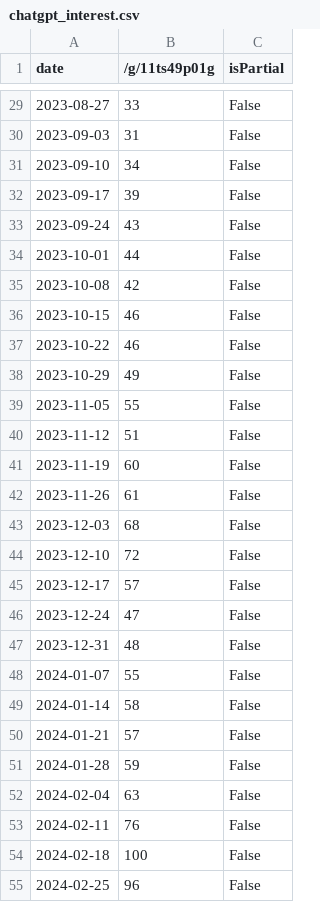
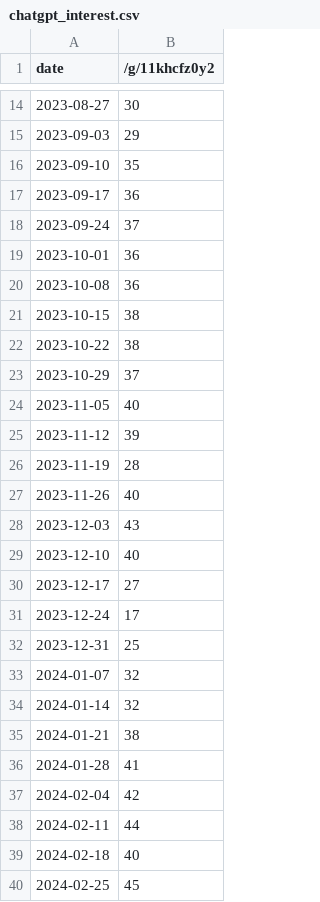
Before and after one commit to vivianredpanda/MLMarket, a CSV file: correlation analysis/chatgpt_interest.csv, drawn as a sheet; only a part is shown, gaps mark what is left out; removed rows and columns are numbered as before the commit, all else as after; the diff covers the shown part only; the diff names each change by its address in the sheet, - before the commit and + after, or states it on an @@ line.

```diff
--- a/correlation analysis/chatgpt_interest.csv
+++ b/correlation analysis/chatgpt_interest.csv
-column C (isPartial), rows 29-55: all False
-B1: /g/11ts49p01g
+B1: /g/11khcfz0y2
-B14 (/g/11khcfz0y2): 33
+B14 (/g/11khcfz0y2): 30
-B15 (/g/11khcfz0y2): 31
+B15 (/g/11khcfz0y2): 29
-B16 (/g/11khcfz0y2): 34
+B16 (/g/11khcfz0y2): 35
-B17 (/g/11khcfz0y2): 39
+B17 (/g/11khcfz0y2): 36
-B18 (/g/11khcfz0y2): 43
+B18 (/g/11khcfz0y2): 37
-B19 (/g/11khcfz0y2): 44
+B19 (/g/11khcfz0y2): 36
-B20 (/g/11khcfz0y2): 42
+B20 (/g/11khcfz0y2): 36
-B21:B22 (/g/11khcfz0y2): 46
+B21:B22 (/g/11khcfz0y2): 38
-B23 (/g/11khcfz0y2): 49
+B23 (/g/11khcfz0y2): 37
-B24 (/g/11khcfz0y2): 55
+B24 (/g/11khcfz0y2): 40
-B25 (/g/11khcfz0y2): 51
+B25 (/g/11khcfz0y2): 39
-B26 (/g/11khcfz0y2): 60
+B26 (/g/11khcfz0y2): 28
-B27 (/g/11khcfz0y2): 61
+B27 (/g/11khcfz0y2): 40
-B28 (/g/11khcfz0y2): 68
+B28 (/g/11khcfz0y2): 43
-B29 (/g/11khcfz0y2): 72
+B29 (/g/11khcfz0y2): 40
-B30 (/g/11khcfz0y2): 57
+B30 (/g/11khcfz0y2): 27
-B31 (/g/11khcfz0y2): 47
+B31 (/g/11khcfz0y2): 17
-B32 (/g/11khcfz0y2): 48
+B32 (/g/11khcfz0y2): 25
-B33 (/g/11khcfz0y2): 55
+B33 (/g/11khcfz0y2): 32
-B34 (/g/11khcfz0y2): 58
+B34 (/g/11khcfz0y2): 32
-B35 (/g/11khcfz0y2): 57
+B35 (/g/11khcfz0y2): 38
-B36 (/g/11khcfz0y2): 59
+B36 (/g/11khcfz0y2): 41
-B37 (/g/11khcfz0y2): 63
+B37 (/g/11khcfz0y2): 42
-B38 (/g/11khcfz0y2): 76
+B38 (/g/11khcfz0y2): 44
-B39 (/g/11khcfz0y2): 100
+B39 (/g/11khcfz0y2): 40
-B40 (/g/11khcfz0y2): 96
+B40 (/g/11khcfz0y2): 45
```
Also changed, not shown: 48 added rows, 15 removed rows and 19 edited cells elsewhere in this file, correlation analysis/gemini_interest.csv, correlation analysis/goog_stock.csv, 25 other files.
